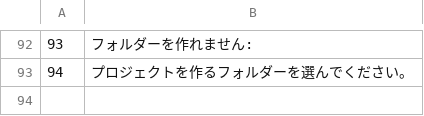
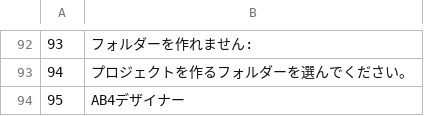
Before and after one commit to bellyoshi/ActBa64, a CSV file: src/projecteditor/ProjectEditor_lang_ja.csv, drawn as a sheet; only a part is shown, gaps mark what is left out; the diff names each change by its address in the sheet, - before the commit and + after, or states it on an @@ line.

```diff
--- a/src/projecteditor/ProjectEditor_lang_ja.csv
+++ b/src/projecteditor/ProjectEditor_lang_ja.csv
+row 94: 95 | AB4デザイナー
```
Also changed, not shown: src/projecteditor/ProjectEditor_lang_en.csv, 11 other files.
